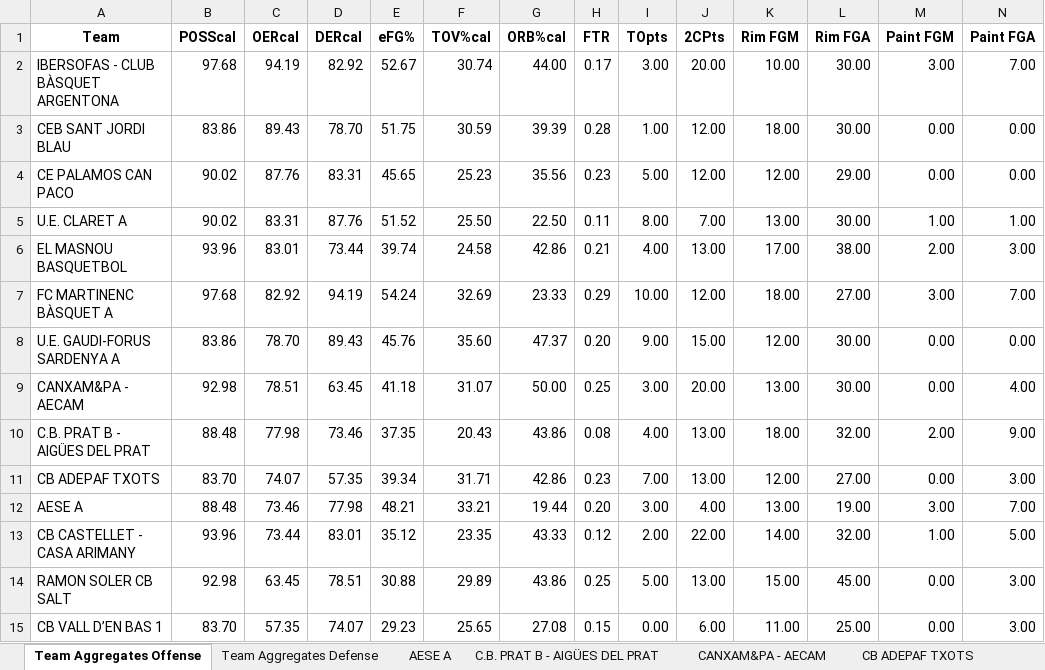
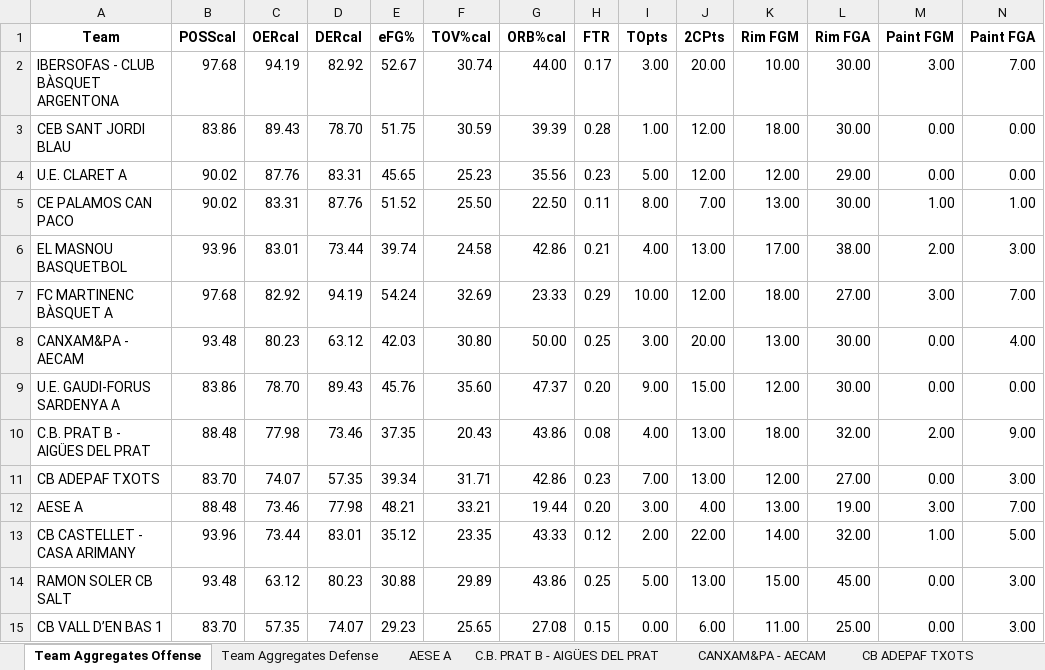
Before and after one commit to jeffreyabbot/basketball-analytics-app, an Excel workbook: data/raw/Copa_2026_2027/aggregate/aggregated_game_stats_with_defense.xlsx, sheet Team Aggregates Offense, drawn as a sheet; only a part is shown; values as stored, in another font and other column widths than the file's, no borders; removed rows and columns are numbered as before the commit, all else as after; rows hold the shown columns only; the diff names each change by its address in the sheet, - before the commit and + after, or states it on an @@ line.

```diff
--- a/data/raw/Copa_2026_2027/aggregate/aggregated_game_stats_with_defense.xlsx (sheet Team Aggregates Offense)
+++ b/data/raw/Copa_2026_2027/aggregate/aggregated_game_stats_with_defense.xlsx (sheet Team Aggregates Offense)
-A4 (Team): CE PALAMOS CAN PACO
+A4 (Team): U.E. CLARET A
-A5 (Team): U.E. CLARET A
+A5 (Team): CE PALAMOS CAN PACO
+row 8: CANXAM&PA - AECAM | 93.48 | 80.23 | 63.12 | 42.03 | 30.80 | 50.00 | 0.25 | 3.00 | 20.00 | 13.00 | 30.00 | 0.00 | 4.00
-row 9: CANXAM&PA - AECAM | 92.98 | 78.51 | 63.45 | 41.18 | 31.07 | 50.00 | 0.25 | 3.00 | 20.00 | 13.00 | 30.00 | 0.00 | 4.00
-B14 (POSScal): 92.98
+B14 (POSScal): 93.48
-C14 (OERcal): 63.45
+C14 (OERcal): 63.12
-D14 (DERcal): 78.51
+D14 (DERcal): 80.23
```
Also changed, not shown: sheet CE PALAMOS CAN PACO, sheet U.E. CLARET A, sheet Team Aggregates Defense, sheet CANXAM&PA - AECAM, sheet CB VALL D’EN BAS 1, data/raw/Copa_2026_2027/boxscores/FCBQ_PBP_CANXAM&PA_-_AECAM_vs_RAMON_SOLER_CB_SALT_73-59_analysis.xlsx, data/raw/Copa_2026_2027/pbp/FCBQ_PBP_C.B._PRAT_B_-_AIGÜES_DEL_PRAT_vs_AESE_A_69-65.xlsx, 12 other files.
